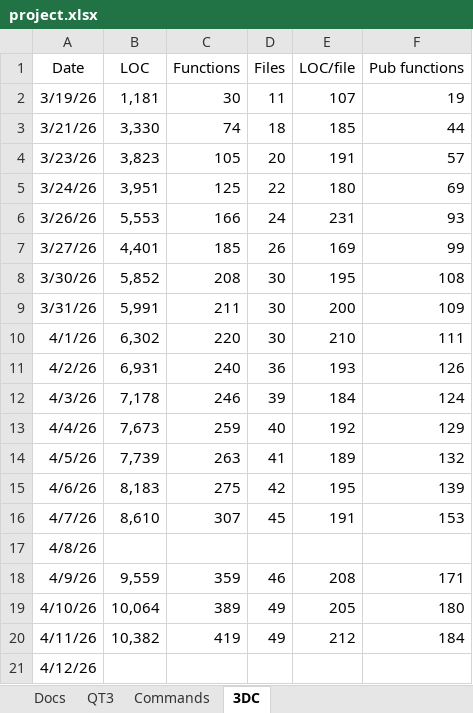
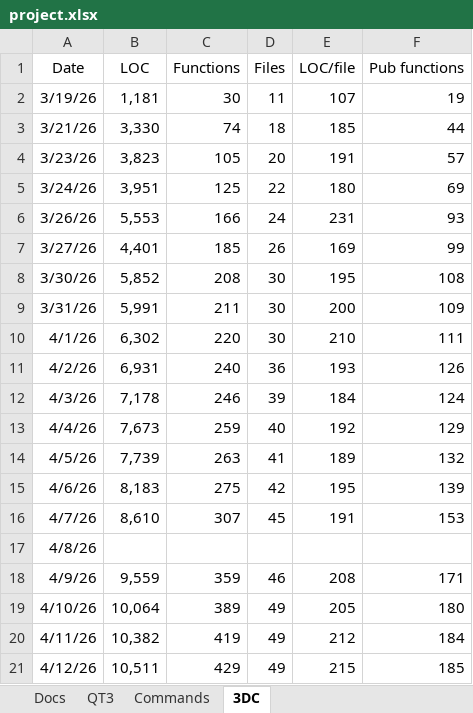
Before and after one commit to aldgoff/paradigmsage, an Excel workbook: meta/project.xlsx, sheet 3DC, drawn as a sheet; values as stored, in another font and other column widths than the file's, no borders; the diff names each change by its address in the sheet, - before the commit and + after, or states it on an @@ line.

```diff
--- a/meta/project.xlsx (sheet 3DC)
+++ b/meta/project.xlsx (sheet 3DC)
-B21 (LOC): (empty)
+B21 (LOC): 10,511
-C21 (Functions): (empty)
+C21 (Functions): 429
-D21 (Files): (empty)
+D21 (Files): 49
-E21 (LOC/file): (empty)
+E21 (LOC/file): 215
-F21 (Pub functions): (empty)
+F21 (Pub functions): 185
```
Also changed, not shown: 4 other files.
